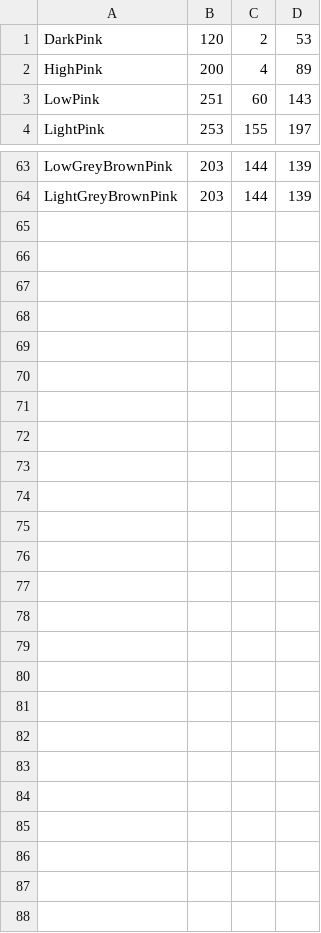
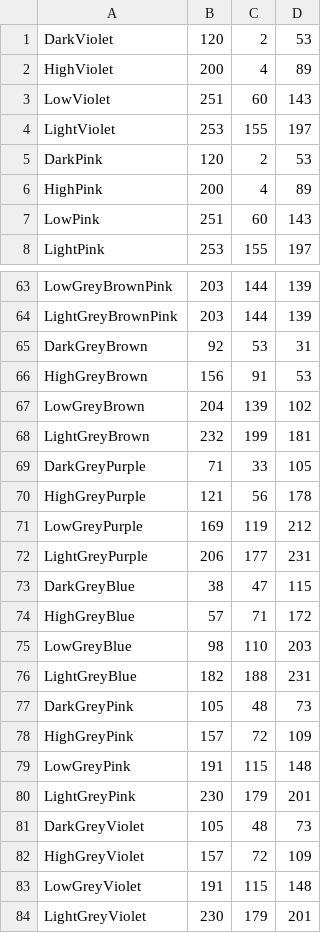
Before and after one commit to theunknowner/Thresholds, a CSV file: Thresholds/output-shades.csv, drawn as a sheet; only a part is shown, gaps mark what is left out; the diff covers the shown part only; the diff names each change by its address in the sheet, - before the commit and + after, or states it on an @@ line.

Commit message:
7/28/14 - added more shade colors

```diff
--- a/Thresholds/output-shades.csv
+++ b/Thresholds/output-shades.csv
+row 1: DarkViolet | 120 | 2 | 53
+row 2: HighViolet | 200 | 4 | 89
+row 3: LowViolet | 251 | 60 | 143
+row 4: LightViolet | 253 | 155 | 197
+row 65: DarkGreyBrown | 92 | 53 | 31
+row 66: HighGreyBrown | 156 | 91 | 53
+row 67: LowGreyBrown | 204 | 139 | 102
+row 68: LightGreyBrown | 232 | 199 | 181
+row 69: DarkGreyPurple | 71 | 33 | 105
+row 70: HighGreyPurple | 121 | 56 | 178
+row 71: LowGreyPurple | 169 | 119 | 212
+row 72: LightGreyPurple | 206 | 177 | 231
+row 73: DarkGreyBlue | 38 | 47 | 115
+row 74: HighGreyBlue | 57 | 71 | 172
+row 75: LowGreyBlue | 98 | 110 | 203
+row 76: LightGreyBlue | 182 | 188 | 231
+row 77: DarkGreyPink | 105 | 48 | 73
+row 78: HighGreyPink | 157 | 72 | 109
+row 79: LowGreyPink | 191 | 115 | 148
+row 80: LightGreyPink | 230 | 179 | 201
+row 81: DarkGreyViolet | 105 | 48 | 73
+row 82: HighGreyViolet | 157 | 72 | 109
+row 83: LowGreyViolet | 191 | 115 | 148
+row 84: LightGreyViolet | 230 | 179 | 201
```
Also changed, not shown: 4 removed rows elsewhere in this file, Thresholds/hslcolor-thresholds2.csv.
